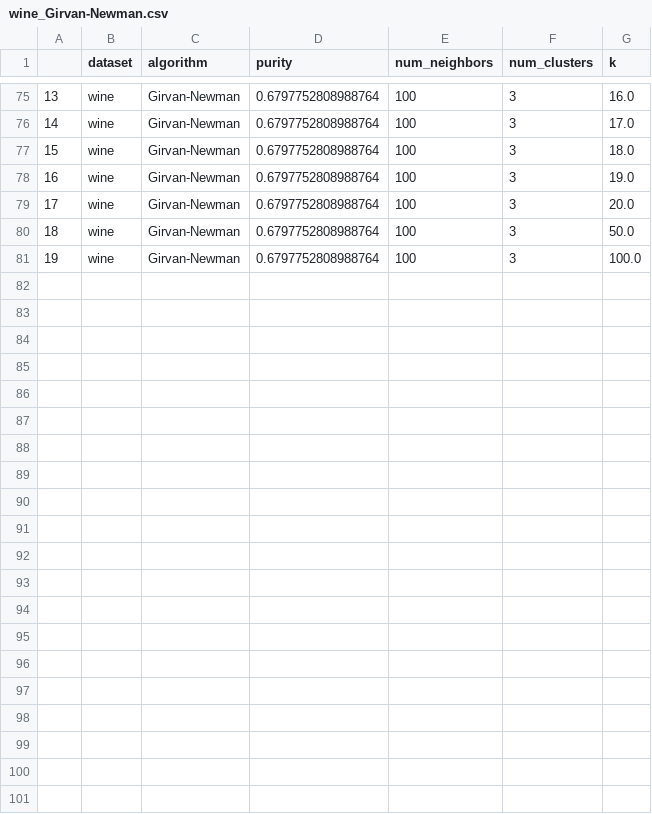
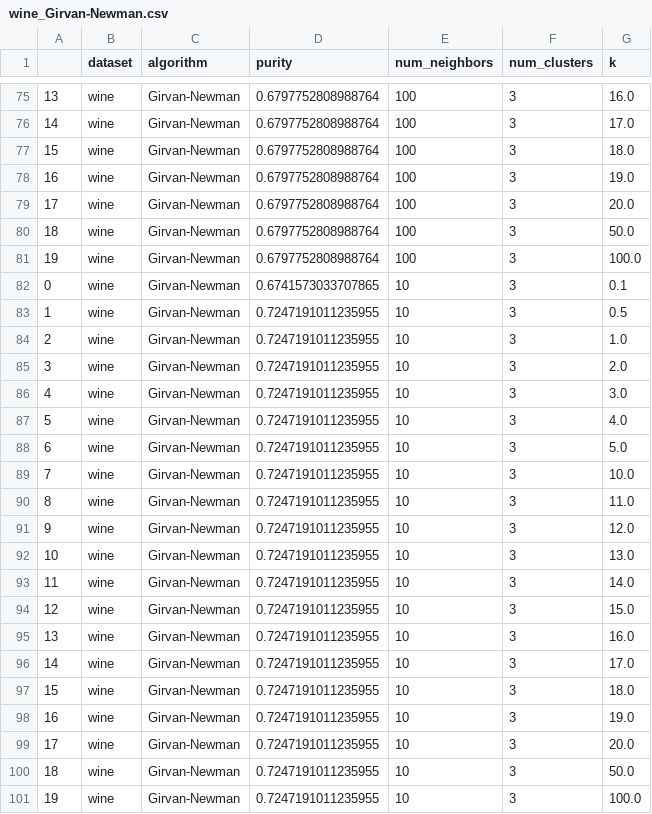
Before and after one commit to ll220/biharmonic-kharmonic-clustering, a CSV file: results/wine_Girvan-Newman.csv, drawn as a sheet; only a part is shown, gaps mark what is left out; the diff names each change by its address in the sheet, - before the commit and + after, or states it on an @@ line.

```diff
--- a/results/wine_Girvan-Newman.csv
+++ b/results/wine_Girvan-Newman.csv
+row 82: 0 | wine | Girvan-Newman | 0.6741573033707865 | 10 | 3 | 0.1
+row 83: 1 | wine | Girvan-Newman | 0.7247191011235955 | 10 | 3 | 0.5
+row 84: 2 | wine | Girvan-Newman | 0.7247191011235955 | 10 | 3 | 1.0
+row 85: 3 | wine | Girvan-Newman | 0.7247191011235955 | 10 | 3 | 2.0
+row 86: 4 | wine | Girvan-Newman | 0.7247191011235955 | 10 | 3 | 3.0
+row 87: 5 | wine | Girvan-Newman | 0.7247191011235955 | 10 | 3 | 4.0
+row 88: 6 | wine | Girvan-Newman | 0.7247191011235955 | 10 | 3 | 5.0
+row 89: 7 | wine | Girvan-Newman | 0.7247191011235955 | 10 | 3 | 10.0
+row 90: 8 | wine | Girvan-Newman | 0.7247191011235955 | 10 | 3 | 11.0
+row 91: 9 | wine | Girvan-Newman | 0.7247191011235955 | 10 | 3 | 12.0
+row 92: 10 | wine | Girvan-Newman | 0.7247191011235955 | 10 | 3 | 13.0
+row 93: 11 | wine | Girvan-Newman | 0.7247191011235955 | 10 | 3 | 14.0
+row 94: 12 | wine | Girvan-Newman | 0.7247191011235955 | 10 | 3 | 15.0
+row 95: 13 | wine | Girvan-Newman | 0.7247191011235955 | 10 | 3 | 16.0
+row 96: 14 | wine | Girvan-Newman | 0.7247191011235955 | 10 | 3 | 17.0
+row 97: 15 | wine | Girvan-Newman | 0.7247191011235955 | 10 | 3 | 18.0
+row 98: 16 | wine | Girvan-Newman | 0.7247191011235955 | 10 | 3 | 19.0
+row 99: 17 | wine | Girvan-Newman | 0.7247191011235955 | 10 | 3 | 20.0
+row 100: 18 | wine | Girvan-Newman | 0.7247191011235955 | 10 | 3 | 50.0
+row 101: 19 | wine | Girvan-Newman | 0.7247191011235955 | 10 | 3 | 100.0
```
Also changed, not shown: results/cancer_Girvan-Newman.csv, results/cancer_k-Means.csv, 1 other file.
